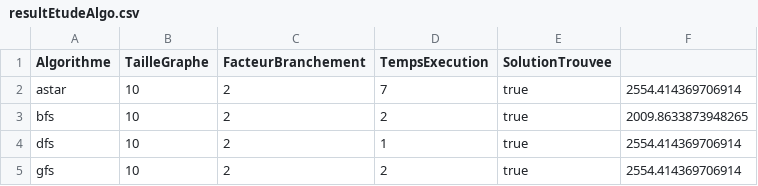
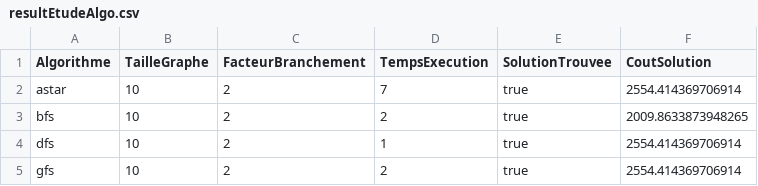
Before and after one commit to baptisteFL/SAE-IA-laheurt31u_gesnel2u_fumeronl1u, a CSV file: docs/resultEtudeAlgo.csv, drawn as a sheet; only a part is shown.

```diff
--- a/docs/resultEtudeAlgo.csv
+++ b/docs/resultEtudeAlgo.csv
@@ -1,2 +1,2 @@
-Algorithme;TailleGraphe;FacteurBranchement;TempsExecution;SolutionTrouvee
+Algorithme;TailleGraphe;FacteurBranchement;TempsExecution;SolutionTrouvee;CoutSolution
 astar;10;2;7;true;2554.414369706914
```
Also changed, not shown: 18 other files.
